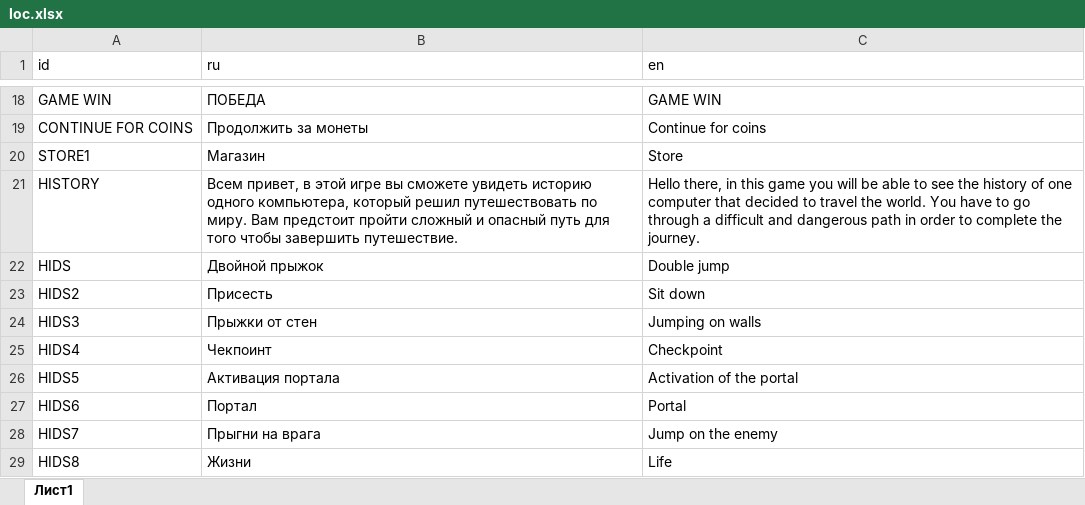
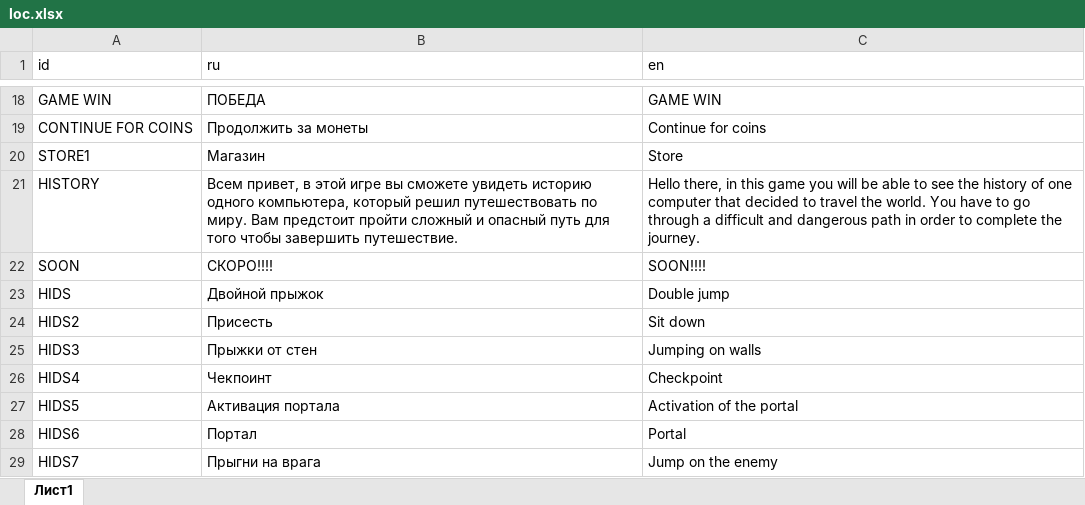
Before and after one commit to DarkMooNight/Comrun, an Excel workbook: localization/loc.xlsx, sheet Лист1, drawn as a sheet; only a part is shown, gaps mark what is left out; the shorter side is filled out with more unchanged rows; values as stored, in another font and other column widths than the file's, no borders; the diff names each change by its address in the sheet, - before the commit and + after, or states it on an @@ line.

```diff
--- a/localization/loc.xlsx (sheet Лист1)
+++ b/localization/loc.xlsx (sheet Лист1)
+row 22: SOON | СКОРО!!!! | SOON!!!!
```
Also changed, not shown: 13 other files.
